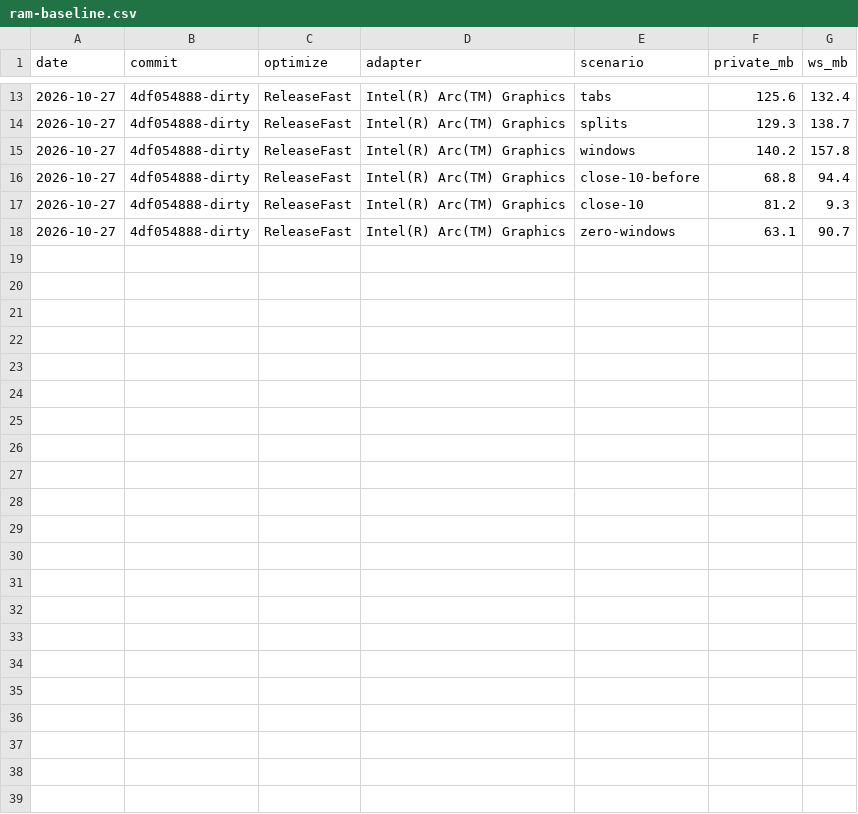
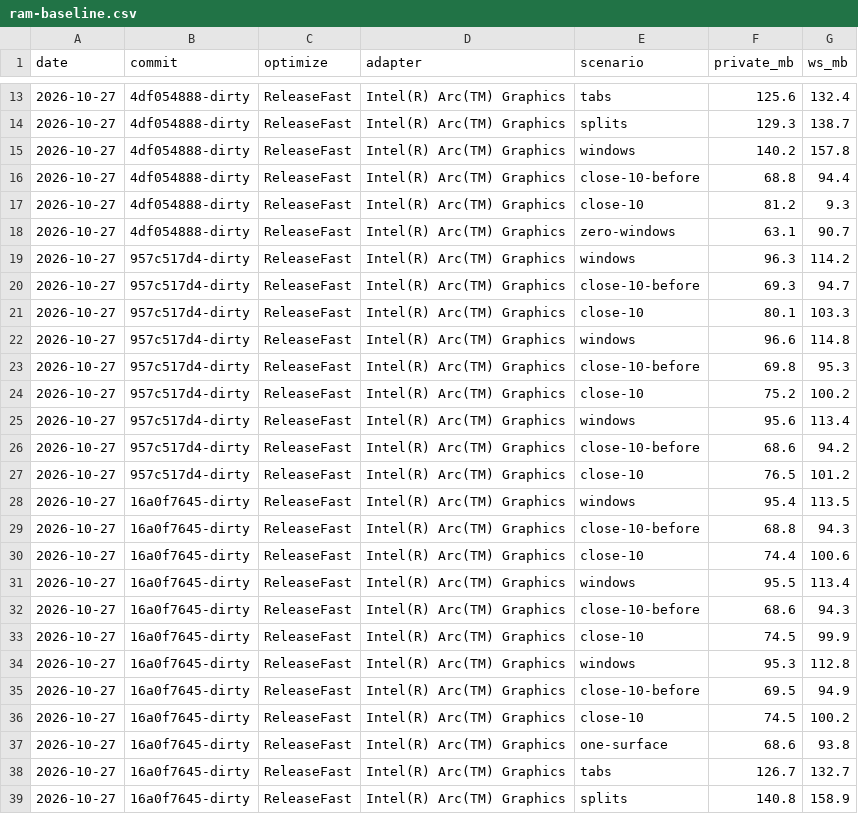
Before and after one commit to Denmurzik/ghostty, a CSV file: docs/windows/ram-baseline.csv, drawn as a sheet; only a part is shown, gaps mark what is left out; the diff names each change by its address in the sheet, - before the commit and + after, or states it on an @@ line.

Commit message:
docs(windows): RAM baseline rows after task 34.13

```diff
--- a/docs/windows/ram-baseline.csv
+++ b/docs/windows/ram-baseline.csv
+row 19: 2026-10-27 | 957c517d4-dirty | ReleaseFast | Intel(R) Arc(TM) Graphics | windows | 96.3 | 114.2
+row 20: 2026-10-27 | 957c517d4-dirty | ReleaseFast | Intel(R) Arc(TM) Graphics | close-10-before | 69.3 | 94.7
+row 21: 2026-10-27 | 957c517d4-dirty | ReleaseFast | Intel(R) Arc(TM) Graphics | close-10 | 80.1 | 103.3
+row 22: 2026-10-27 | 957c517d4-dirty | ReleaseFast | Intel(R) Arc(TM) Graphics | windows | 96.6 | 114.8
+row 23: 2026-10-27 | 957c517d4-dirty | ReleaseFast | Intel(R) Arc(TM) Graphics | close-10-before | 69.8 | 95.3
+row 24: 2026-10-27 | 957c517d4-dirty | ReleaseFast | Intel(R) Arc(TM) Graphics | close-10 | 75.2 | 100.2
+row 25: 2026-10-27 | 957c517d4-dirty | ReleaseFast | Intel(R) Arc(TM) Graphics | windows | 95.6 | 113.4
+row 26: 2026-10-27 | 957c517d4-dirty | ReleaseFast | Intel(R) Arc(TM) Graphics | close-10-before | 68.6 | 94.2
+row 27: 2026-10-27 | 957c517d4-dirty | ReleaseFast | Intel(R) Arc(TM) Graphics | close-10 | 76.5 | 101.2
+row 28: 2026-10-27 | 16a0f7645-dirty | ReleaseFast | Intel(R) Arc(TM) Graphics | windows | 95.4 | 113.5
+row 29: 2026-10-27 | 16a0f7645-dirty | ReleaseFast | Intel(R) Arc(TM) Graphics | close-10-before | 68.8 | 94.3
+row 30: 2026-10-27 | 16a0f7645-dirty | ReleaseFast | Intel(R) Arc(TM) Graphics | close-10 | 74.4 | 100.6
+row 31: 2026-10-27 | 16a0f7645-dirty | ReleaseFast | Intel(R) Arc(TM) Graphics | windows | 95.5 | 113.4
+row 32: 2026-10-27 | 16a0f7645-dirty | ReleaseFast | Intel(R) Arc(TM) Graphics | close-10-before | 68.6 | 94.3
+row 33: 2026-10-27 | 16a0f7645-dirty | ReleaseFast | Intel(R) Arc(TM) Graphics | close-10 | 74.5 | 99.9
+row 34: 2026-10-27 | 16a0f7645-dirty | ReleaseFast | Intel(R) Arc(TM) Graphics | windows | 95.3 | 112.8
+row 35: 2026-10-27 | 16a0f7645-dirty | ReleaseFast | Intel(R) Arc(TM) Graphics | close-10-before | 69.5 | 94.9
+row 36: 2026-10-27 | 16a0f7645-dirty | ReleaseFast | Intel(R) Arc(TM) Graphics | close-10 | 74.5 | 100.2
+row 37: 2026-10-27 | 16a0f7645-dirty | ReleaseFast | Intel(R) Arc(TM) Graphics | one-surface | 68.6 | 93.8
+row 38: 2026-10-27 | 16a0f7645-dirty | ReleaseFast | Intel(R) Arc(TM) Graphics | tabs | 126.7 | 132.7
+row 39: 2026-10-27 | 16a0f7645-dirty | ReleaseFast | Intel(R) Arc(TM) Graphics | splits | 140.8 | 158.9
```
